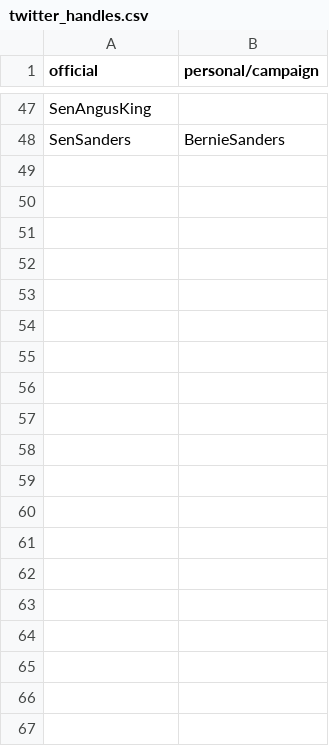
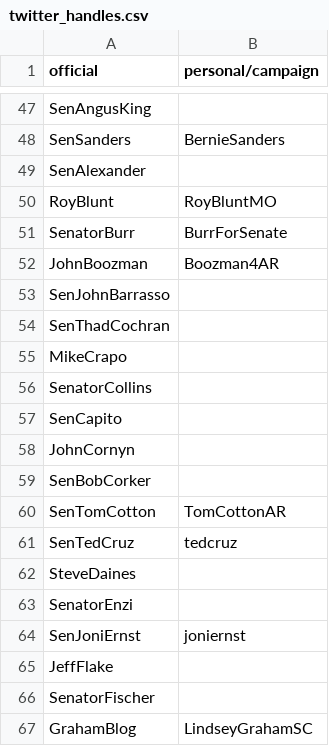
Before and after one commit to msimonborg/trumpcare-tracker, a CSV file: lib/trumpcare_tracker/twitter_handles.csv, drawn as a sheet; only a part is shown, gaps mark what is left out; the diff covers the shown part only; the diff names each change by its address in the sheet, - before the commit and + after, or states it on an @@ line.

```diff
--- a/lib/trumpcare_tracker/twitter_handles.csv
+++ b/lib/trumpcare_tracker/twitter_handles.csv
+row 49: SenAlexander
+row 50: RoyBlunt | RoyBluntMO
+row 51: SenatorBurr | BurrForSenate
+row 52: JohnBoozman | Boozman4AR
+row 53: SenJohnBarrasso
+row 54: SenThadCochran
+row 55: MikeCrapo
+row 56: SenatorCollins
+row 57: SenCapito
+row 58: JohnCornyn
+row 59: SenBobCorker
+row 60: SenTomCotton | TomCottonAR
+row 61: SenTedCruz | tedcruz
+row 62: SteveDaines
+row 63: SenatorEnzi
+row 64: SenJoniErnst | joniernst
+row 65: JeffFlake
+row 66: SenatorFischer
+row 67: GrahamBlog | LindseyGrahamSC
```
Also changed, not shown: 31 added rows elsewhere in this file, 4 other files.
